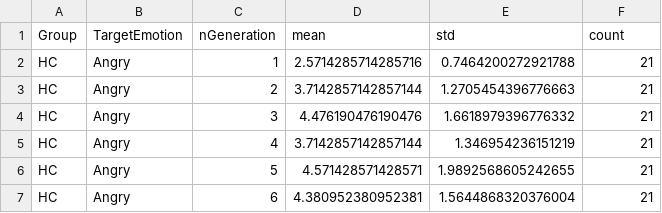
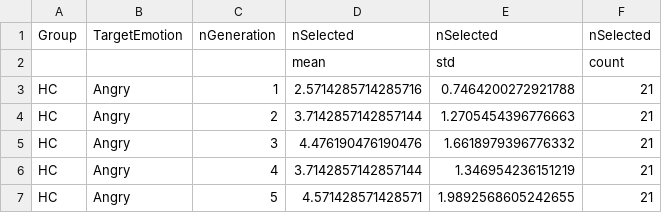
Before and after one commit to dumplings102/GA-emotion-perception-analysis, a CSV file: processed_data/average_nselected.csv, drawn as a sheet; only a part is shown; the shorter side is filled out with more unchanged rows.

```diff
--- a/processed_data/average_nselected.csv
+++ b/processed_data/average_nselected.csv
@@ -1,2 +1,3 @@
-Group,TargetEmotion,nGeneration,mean,std,count
+Group,TargetEmotion,nGeneration,nSelected,nSelected,nSelected
+,,,mean,std,count
 HC,Angry,1,2.5714285714285716,0.7464200272921788,21
```
Also changed, not shown: processed_data/selected_nonselected_distances.csv, 19 other files.
